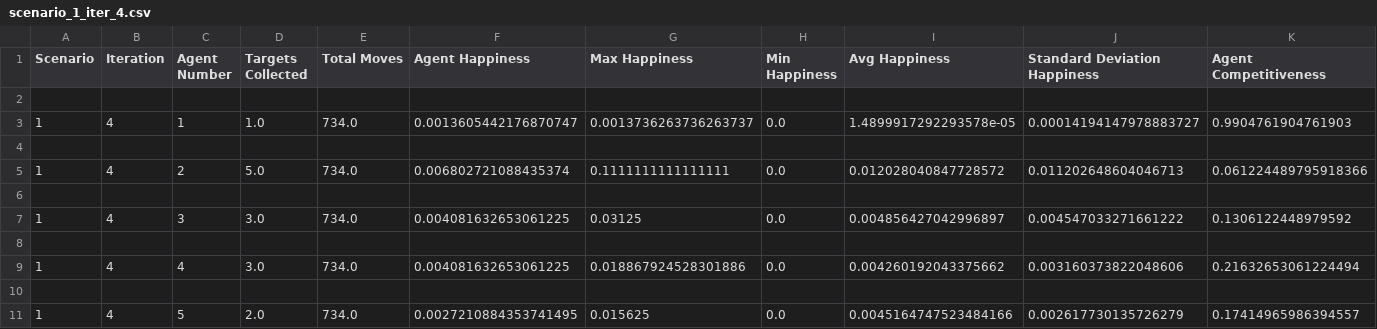
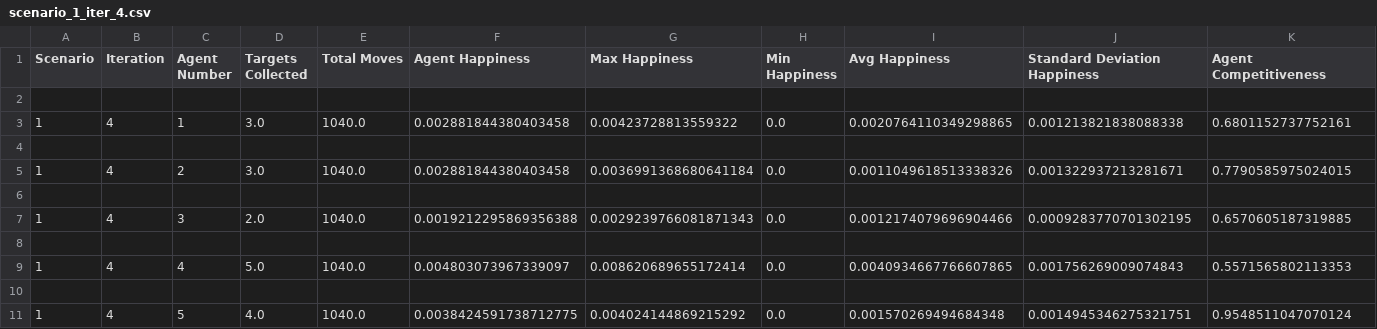
Before and after one commit to Abdiibrahim/AgentProj, a CSV file: csv files/scenario_1_iter_4.csv, drawn as a sheet.

```diff
--- a/csv files/scenario_1_iter_4.csv
+++ b/csv files/scenario_1_iter_4.csv
@@ -2,10 +2,10 @@ Scenario,Iteration,Agent Number,Targets Collected,Total Moves,Agent Happiness,Ma
 
-1,4,1,1.0,734.0,0.0013605442176870747,0.0013736263736263737,0.0,1.4899917292293578e-05,0.00014194147978883727,0.9904761904761903
+1,4,1,3.0,1040.0,0.002881844380403458,0.00423728813559322,0.0,0.0020764110349298865,0.001213821838088338,0.6801152737752161
 
-1,4,2,5.0,734.0,0.006802721088435374,0.1111111111111111,0.0,0.012028040847728572,0.011202648604046713,0.061224489795918366
+1,4,2,3.0,1040.0,0.002881844380403458,0.0036991368680641184,0.0,0.0011049618513338326,0.001322937213281671,0.7790585975024015
 
-1,4,3,3.0,734.0,0.004081632653061225,0.03125,0.0,0.004856427042996897,0.004547033271661222,0.1306122448979592
+1,4,3,2.0,1040.0,0.0019212295869356388,0.0029239766081871343,0.0,0.0012174079696904466,0.0009283770701302195,0.6570605187319885
 
-1,4,4,3.0,734.0,0.004081632653061225,0.018867924528301886,0.0,0.004260192043375662,0.003160373822048606,0.21632653061224494
+1,4,4,5.0,1040.0,0.004803073967339097,0.008620689655172414,0.0,0.0040934667766607865,0.001756269009074843,0.5571565802113353
 
-1,4,5,2.0,734.0,0.0027210884353741495,0.015625,0.0,0.0045164747523484166,0.002617730135726279,0.17414965986394557
+1,4,5,4.0,1040.0,0.0038424591738712775,0.004024144869215292,0.0,0.001570269494684348,0.0014945346275321751,0.9548511047070124
```
Also changed, not shown: G26_1.csv, csv files/scenario_1_iter_10.csv, 25 other files.
